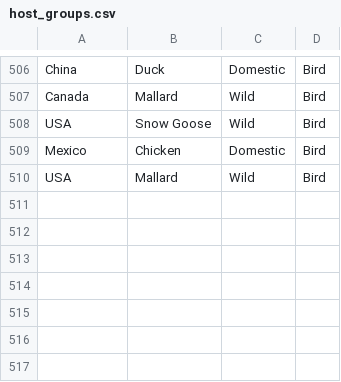
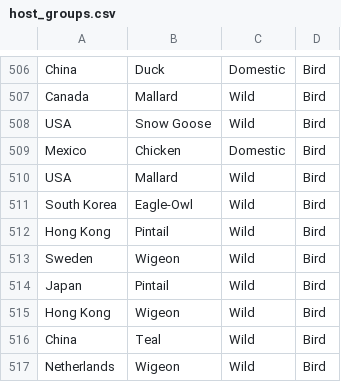
Before and after one commit to ericmjl/influenza-global-reassortment, a CSV file: host_groups.csv, drawn as a sheet; only a part is shown, gaps mark what is left out; the diff names each change by its address in the sheet, - before the commit and + after, or states it on an @@ line.

Commit message:
added more host species

```diff
--- a/host_groups.csv
+++ b/host_groups.csv
+row 511: South Korea | Eagle-Owl | Wild | Bird
+row 512: Hong Kong | Pintail | Wild | Bird
+row 513: Sweden | Wigeon | Wild | Bird
+row 514: Japan | Pintail | Wild | Bird
+row 515: Hong Kong | Wigeon | Wild | Bird
+row 516: China | Teal | Wild | Bird
+row 517: Netherlands | Wigeon | Wild | Bird
```
